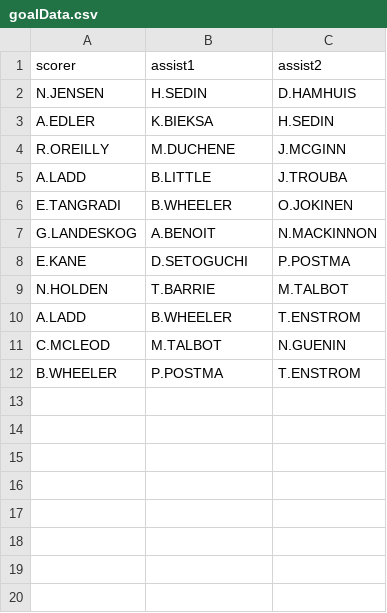
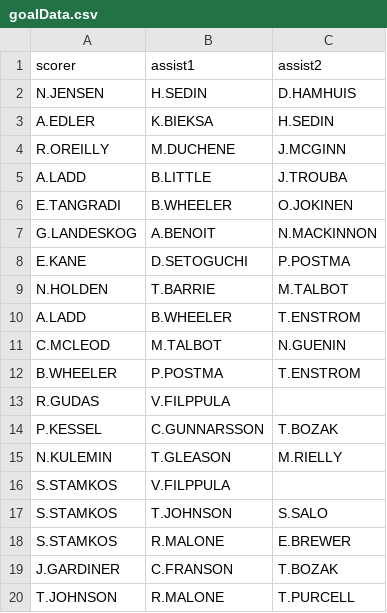
Before and after one commit to didmau5/nhlDataCollector, a CSV file: goalData.csv, drawn as a sheet.

Commit message:
nhl processData now accounts for 1 or 0 assists

```diff
--- a/goalData.csv
+++ b/goalData.csv
@@ -12 +12,9 @@ C.MCLEOD,M.TALBOT,N.GUENIN
 B.WHEELER,P.POSTMA,T.ENSTROM
+R.GUDAS,V.FILPPULA,
+P.KESSEL,C.GUNNARSSON,T.BOZAK
+N.KULEMIN,T.GLEASON,M.RIELLY
+S.STAMKOS,V.FILPPULA,
+S.STAMKOS,T.JOHNSON,S.SALO
+S.STAMKOS,R.MALONE,E.BREWER
+J.GARDINER,C.FRANSON,T.BOZAK
+T.JOHNSON,R.MALONE,T.PURCELL
```
Also changed, not shown: 2 other files.
